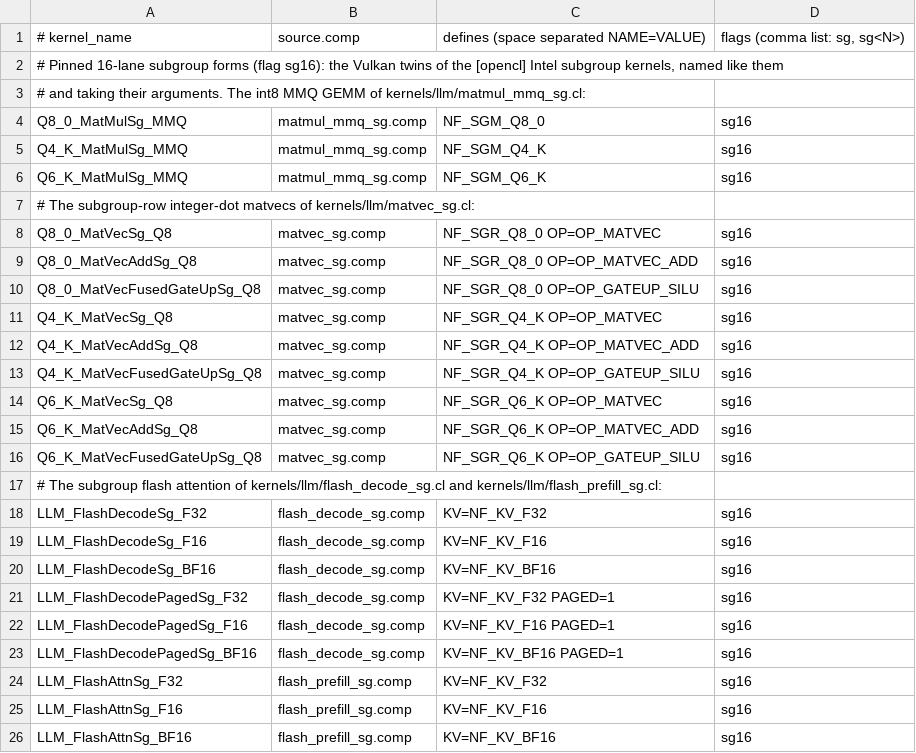
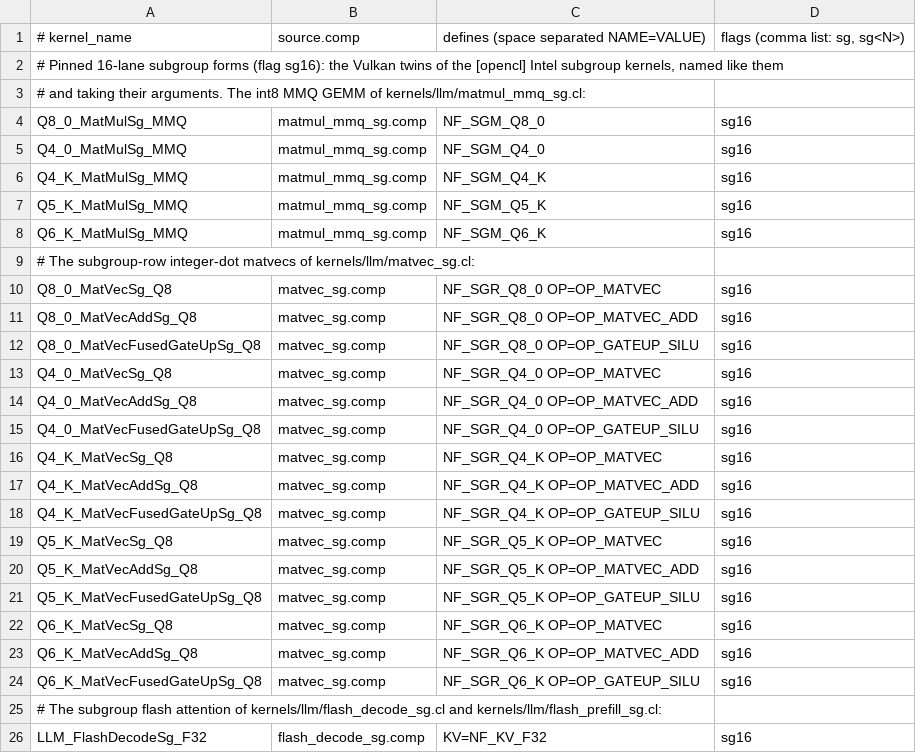
Before and after one commit to EonMux/NeuralFree, a TSV file: src/main/resources/shaders/llm/variants/subgroup16.tsv, drawn as a sheet; only a part is shown; the shorter side is filled out with more unchanged rows.

Commit message:
perf: Intel subgroup forms for Q4_0 and Q5_K, a split-K subgroup MMQ twin, and Q5_K tensor-core and warp-row matvecs on CUDA
- OpenCL and Vulkan subgroup matvec, fused gate/up and MMQ forms for Q4_0 and Q5_K on the Intel iGPU: pp512 3.5-3.7x
  (OpenCL) and 14-16x (Vulkan), tg32 1.6-3.9x on 0.6B Q4_0 and Q5_K. Decode of these types now quantizes
  activations to Q8_1 on Intel; the logits' KL divergence and top-1 agreement
  stay at the level of the float path.
- {T}_MatMulSg_MMQ_KSplit with LLM_SplitK_Reduce splits coarse grids of the subgroup form 8 ways (only grids of at
  most CU/8 tiles, counting at most the 64 units measured); a subgroup launch never falls to the portable split.
- CUDA: Q5_K tensor-core matvec (Q5_K_MatVecMma8/16_Q8) and warp-row forms: Q5_K_M tg128 611-615 against 477-500 t/s,
  batched decode B=4..16 2.4-13x.
- The Intel Vulkan decode gap against the documented 51 t/s is the iGPU clock under the package power limit (the
  iGPU at about 300 MHz while the CPU is loaded), not a code regression; USAGE.md says so and names the
  Qwen3-Embedding models it was measured on.

```diff
--- a/src/main/resources/shaders/llm/variants/subgroup16.tsv
+++ b/src/main/resources/shaders/llm/variants/subgroup16.tsv
@@ -4,3 +4,5 @@
 Q8_0_MatMulSg_MMQ	matmul_mmq_sg.comp	NF_SGM_Q8_0	sg16
+Q4_0_MatMulSg_MMQ	matmul_mmq_sg.comp	NF_SGM_Q4_0	sg16
 Q4_K_MatMulSg_MMQ	matmul_mmq_sg.comp	NF_SGM_Q4_K	sg16
+Q5_K_MatMulSg_MMQ	matmul_mmq_sg.comp	NF_SGM_Q5_K	sg16
 Q6_K_MatMulSg_MMQ	matmul_mmq_sg.comp	NF_SGM_Q6_K	sg16
@@ -10,2 +12,5 @@ Q8_0_MatVecAddSg_Q8	matvec_sg.comp	NF_SGR_Q8_0 OP=OP_MATVEC_ADD	sg16
 Q8_0_MatVecFusedGateUpSg_Q8	matvec_sg.comp	NF_SGR_Q8_0 OP=OP_GATEUP_SILU	sg16
+Q4_0_MatVecSg_Q8	matvec_sg.comp	NF_SGR_Q4_0 OP=OP_MATVEC	sg16
+Q4_0_MatVecAddSg_Q8	matvec_sg.comp	NF_SGR_Q4_0 OP=OP_MATVEC_ADD	sg16
+Q4_0_MatVecFusedGateUpSg_Q8	matvec_sg.comp	NF_SGR_Q4_0 OP=OP_GATEUP_SILU	sg16
 Q4_K_MatVecSg_Q8	matvec_sg.comp	NF_SGR_Q4_K OP=OP_MATVEC	sg16
@@ -13,2 +18,5 @@ Q4_K_MatVecAddSg_Q8	matvec_sg.comp	NF_SGR_Q4_K OP=OP_MATVEC_ADD	sg16
 Q4_K_MatVecFusedGateUpSg_Q8	matvec_sg.comp	NF_SGR_Q4_K OP=OP_GATEUP_SILU	sg16
+Q5_K_MatVecSg_Q8	matvec_sg.comp	NF_SGR_Q5_K OP=OP_MATVEC	sg16
+Q5_K_MatVecAddSg_Q8	matvec_sg.comp	NF_SGR_Q5_K OP=OP_MATVEC_ADD	sg16
+Q5_K_MatVecFusedGateUpSg_Q8	matvec_sg.comp	NF_SGR_Q5_K OP=OP_GATEUP_SILU	sg16
 Q6_K_MatVecSg_Q8	matvec_sg.comp	NF_SGR_Q6_K OP=OP_MATVEC	sg16
```
Also changed, not shown: 35 other files.
